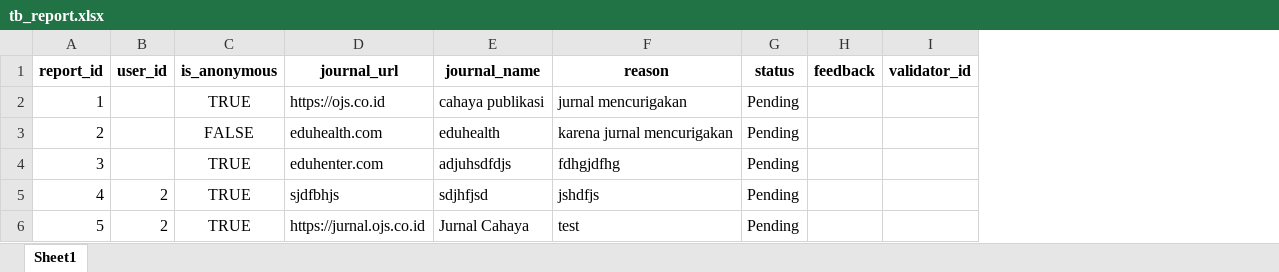
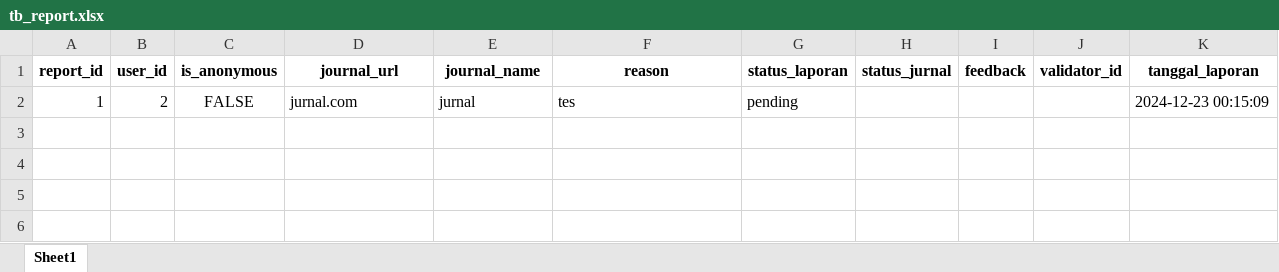
Before and after one commit to maddhdyt/laporjurnal-cli, an Excel workbook: database/tb_report.xlsx, sheet Sheet1, drawn as a sheet; values as stored, in another font and other column widths than the file's, no borders; removed rows and columns are numbered as before the commit, all else as after; the diff names each change by its address in the sheet, - before the commit and + after, or states it on an @@ line.

Commit message:
add: report view for validator

```diff
--- a/database/tb_report.xlsx (sheet Sheet1)
+++ b/database/tb_report.xlsx (sheet Sheet1)
-column G (status), empty
+column G (status_laporan), empty
+column H (status_jurnal), empty
+column K (tanggal_laporan), empty
-row 2: 1 |  | TRUE | https://ojs.co.id | cahaya publikasi | jurnal mencurigakan | Pending
-row 3: 2 |  | FALSE | eduhealth.com | eduhealth | karena jurnal mencurigakan | Pending
-row 4: 3 |  | TRUE | eduhenter.com | adjuhsdfdjs | fdhgjdfhg | Pending
-row 5: 4 | 2 | TRUE | sjdfbhjs | sdjhfjsd | jshdfjs | Pending
-row 6: 5 | 2 | TRUE | https://jurnal.ojs.co.id | Jurnal Cahaya | test | Pending
+row 2: 1 | 2 | FALSE | jurnal.com | jurnal | tes | pending |  |  |  | 2024-12-23 00:15:09
```
Also changed, not shown: 2 other files.
